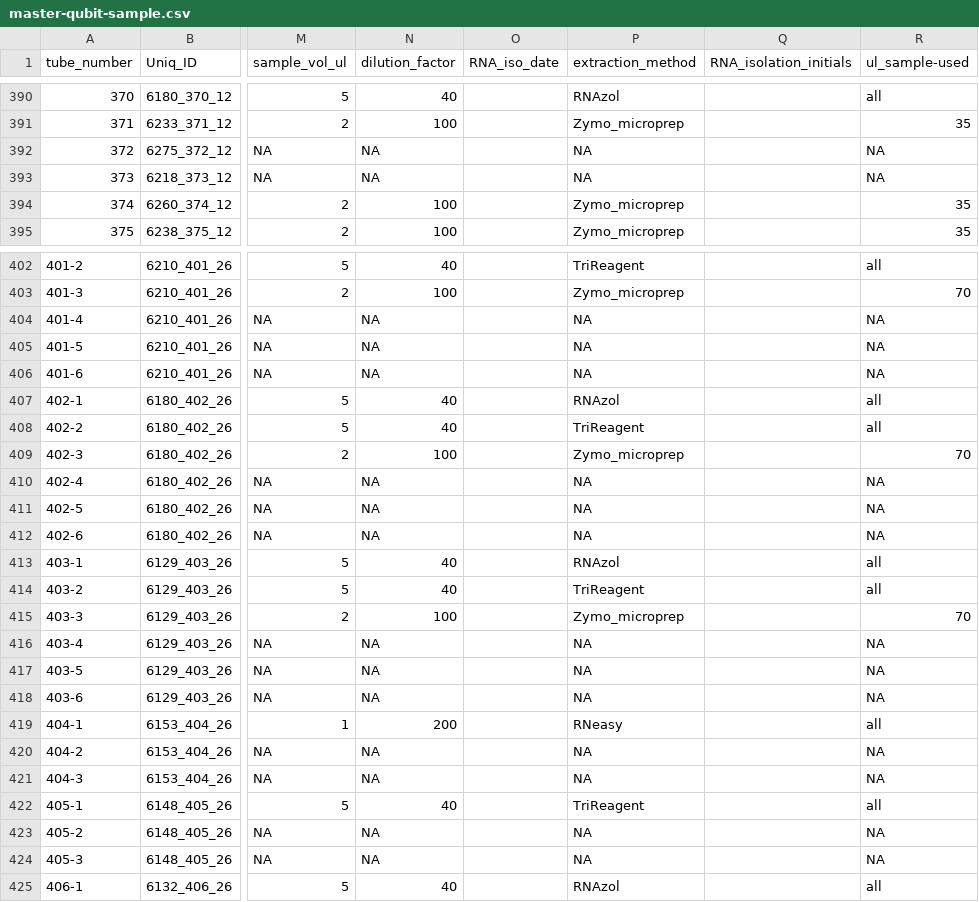
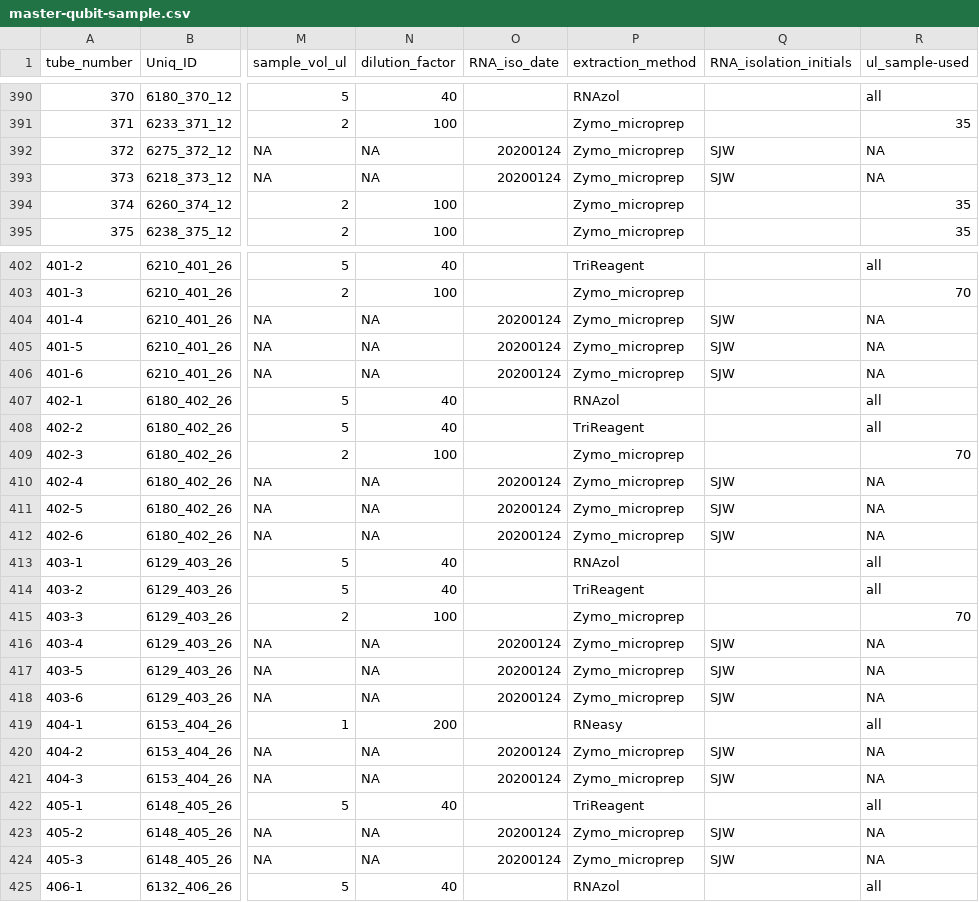
Before and after one commit to RobertsLab/project-crab, a CSV file: analyses/master-qubit-sample.csv, drawn as a sheet; only a part is shown, gaps mark what is left out; the diff covers the shown part only; the diff names each change by its address in the sheet, - before the commit and + after, or states it on an @@ line.

Commit message:
add rna iso date, method, initials; sort by tube num

```diff
--- a/analyses/master-qubit-sample.csv
+++ b/analyses/master-qubit-sample.csv
-O392:O393 (RNA_iso_date): (empty)
+O392:O393 (RNA_iso_date): 20200124
-P392:P393 (extraction_method): NA
+P392:P393 (extraction_method): Zymo_microprep
-Q392:Q393 (RNA_isolation_initials): (empty)
+Q392:Q393 (RNA_isolation_initials): SJW
-O404:O406 (RNA_iso_date): (empty)
+O404:O406 (RNA_iso_date): 20200124
-P404:P406 (extraction_method): NA
+P404:P406 (extraction_method): Zymo_microprep
-Q404:Q406 (RNA_isolation_initials): (empty)
+Q404:Q406 (RNA_isolation_initials): SJW
-O410:O412 (RNA_iso_date): (empty)
+O410:O412 (RNA_iso_date): 20200124
-P410:P412 (extraction_method): NA
+P410:P412 (extraction_method): Zymo_microprep
-Q410:Q412 (RNA_isolation_initials): (empty)
+Q410:Q412 (RNA_isolation_initials): SJW
-O416:O418 (RNA_iso_date): (empty)
+O416:O418 (RNA_iso_date): 20200124
-P416:P418 (extraction_method): NA
+P416:P418 (extraction_method): Zymo_microprep
-Q416:Q418 (RNA_isolation_initials): (empty)
+Q416:Q418 (RNA_isolation_initials): SJW
-O420:O421 (RNA_iso_date): (empty)
+O420:O421 (RNA_iso_date): 20200124
-P420:P421 (extraction_method): NA
+P420:P421 (extraction_method): Zymo_microprep
-Q420:Q421 (RNA_isolation_initials): (empty)
+Q420:Q421 (RNA_isolation_initials): SJW
-O423:O424 (RNA_iso_date): (empty)
+O423:O424 (RNA_iso_date): 20200124
-P423:P424 (extraction_method): NA
+P423:P424 (extraction_method): Zymo_microprep
-Q423:Q424 (RNA_isolation_initials): (empty)
+Q423:Q424 (RNA_isolation_initials): SJW
```
Also changed, not shown: 27 edited cells elsewhere in this file.
